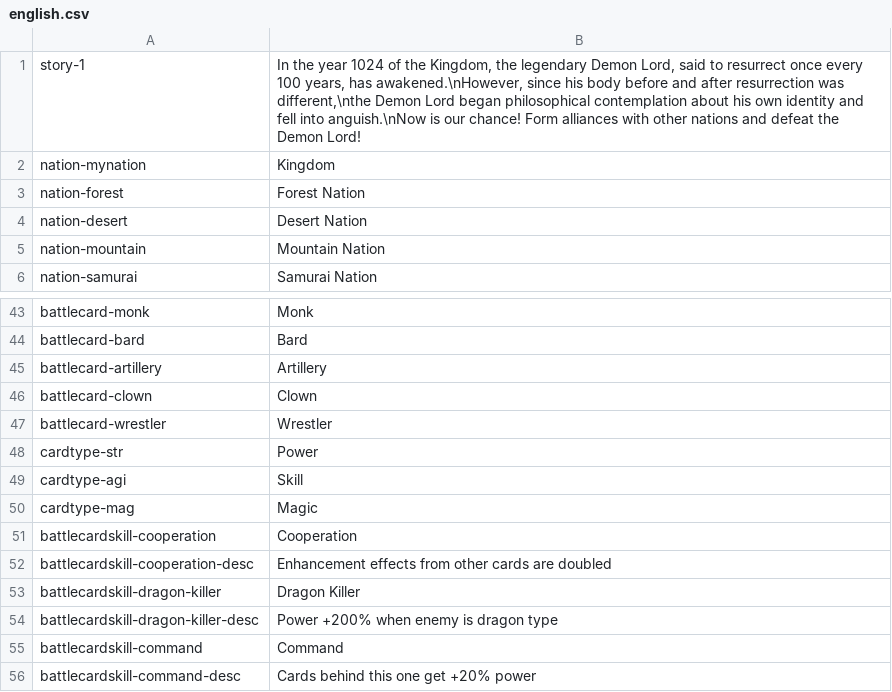
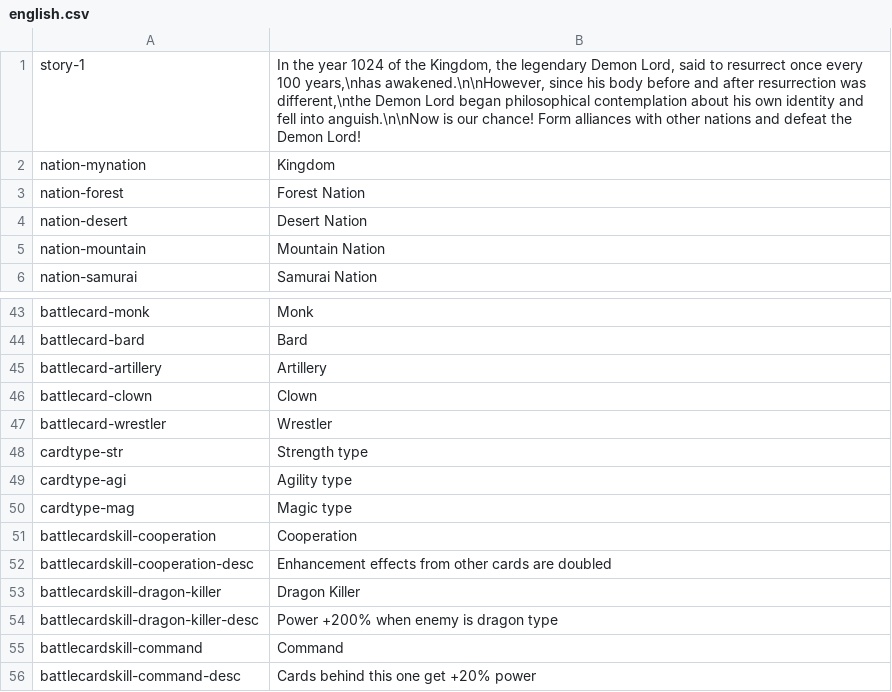
Before and after one commit to noppikinatta/ebitenginegamejam2025, a CSV file: asset/lang/english.csv, drawn as a sheet; only a part is shown, gaps mark what is left out.

```diff
--- a/asset/lang/english.csv
+++ b/asset/lang/english.csv
@@ -1,2 +1,2 @@
-story-1,"In the year 1024 of the Kingdom, the legendary Demon Lord, said to resurrect once every 100 years, has awakened.\nHowever, since his body before and after resurrection was different,\nthe Demon Lord began philosophical contemplation about his own identity and fell into anguish.\nNow is our chance! Form alliances with other nations and defeat the Demon Lord!"
+story-1,"In the year 1024 of the Kingdom, the legendary Demon Lord, said to resurrect once every 100 years,\nhas awakened.\n\nHowever, since his body before and after resurrection was different,\nthe Demon Lord began philosophical contemplation about his own identity and fell into anguish.\n\nNow is our chance! Form alliances with other nations and defeat the Demon Lord!"
 nation-mynation, "Kingdom"
@@ -47,5 +47,5 @@ battlecard-clown,"Clown"
 battlecard-wrestler,"Wrestler"
-cardtype-str, "Power"
-cardtype-agi, "Skill"
-cardtype-mag, "Magic"
+cardtype-str, "Strength type"
+cardtype-agi, "Agility type"
+cardtype-mag, "Magic type"
 battlecardskill-cooperation, "Cooperation"
```
Also changed, not shown: asset/lang/japanese.csv, 4 other files.
